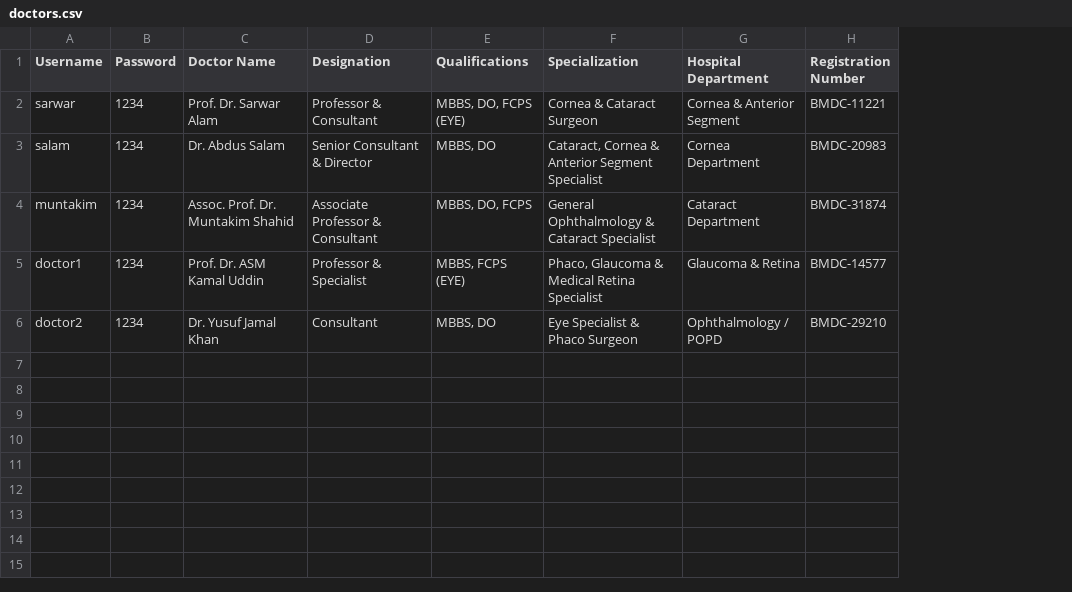
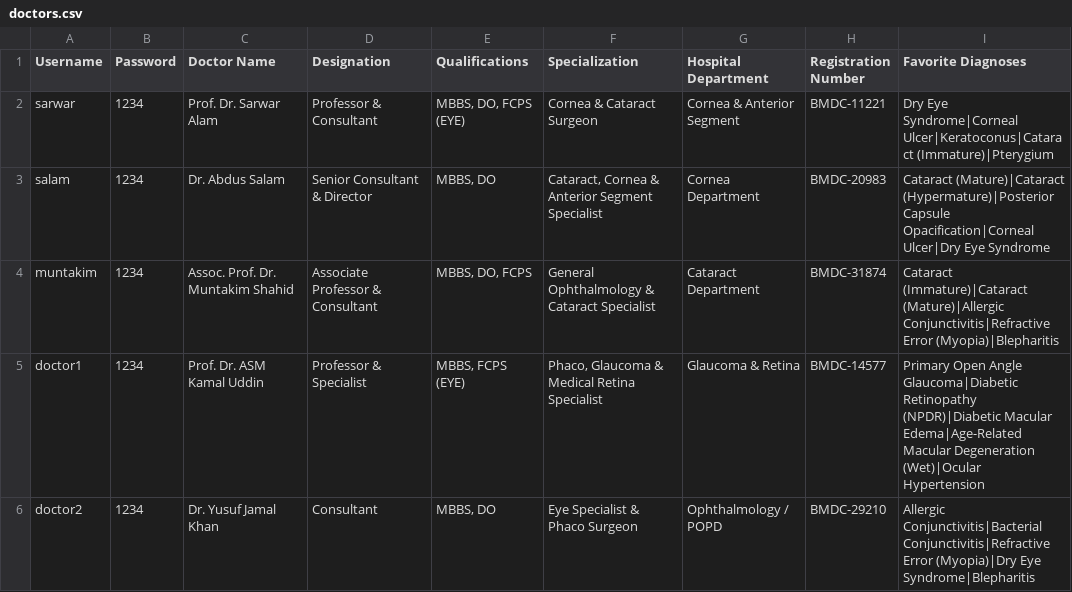
Before and after one commit to FarabiAkash/prescription-web, a CSV file: data/doctors.csv, drawn as a sheet; the diff names each change by its address in the sheet, - before the commit and + after, or states it on an @@ line.

```diff
--- a/data/doctors.csv
+++ b/data/doctors.csv
+column I (Favorite Diagnoses), rows 2-6: Dry Eye Syndrome|Corneal Ulcer|Keratoconus|Cataract (Immature)|Pterygium | Cataract (Mature)|Cataract (Hypermature)|Posterior Capsule Opacification|Corneal Ulcer|Dry Eye Syndrome | Cataract (Immature)|Cataract (Mature)|Allergic Conjunctivitis|Refractive Error (Myopia)|Blepharitis | Primary Open Angle Glaucoma|Diabetic Retinopathy (NPDR)|Diabetic Macular Edema|Age-Related Macular Degeneration (Wet)|Ocular Hypertension | Allergic Conjunctivitis|Bacterial Conjunctivitis|Refractive Error (Myopia)|Dry Eye Syndrome|Blepharitis
```
Also changed, not shown: data/audit-log.csv, data/patients.csv, 14 other files.
